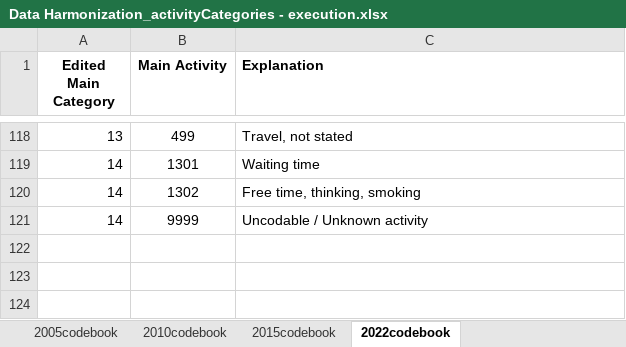
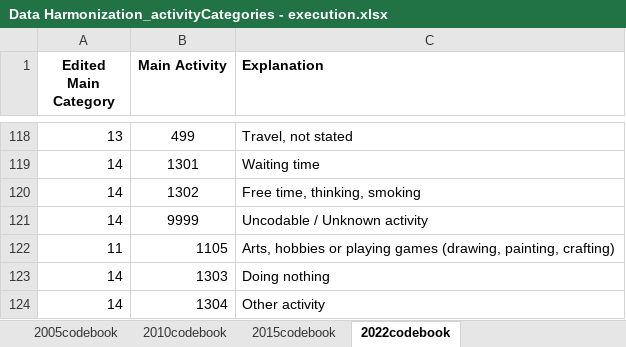
Before and after one commit to orcunkoraliseri/GSSCanada, an Excel workbook: 2J_docs_occ_nTemp/references_activityCodes/Data Harmonization_activityCategories - execution.xlsx, sheet 2022codebook, drawn as a sheet; only a part is shown, gaps mark what is left out; values as stored, in another font and other column widths than the file's, no borders; charts and pictures not drawn; the diff names each change by its address in the sheet, - before the commit and + after, or states it on an @@ line.

```diff
--- a/2J_docs_occ_nTemp/references_activityCodes/Data Harmonization_activityCategories - execution.xlsx (sheet 2022codebook)
+++ b/2J_docs_occ_nTemp/references_activityCodes/Data Harmonization_activityCategories - execution.xlsx (sheet 2022codebook)
+row 122: 11 | 1105 | Arts, hobbies or playing games (drawing, painting, crafting)
+row 123: 14 | 1303 | Doing nothing
+row 124: 14 | 1304 | Other activity
```
Also changed, not shown: sheet 2010codebook, charts or pictures, 11 other files.
